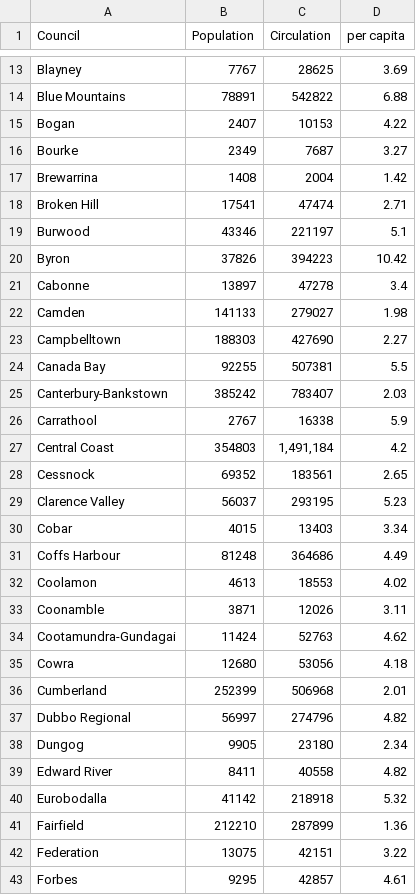
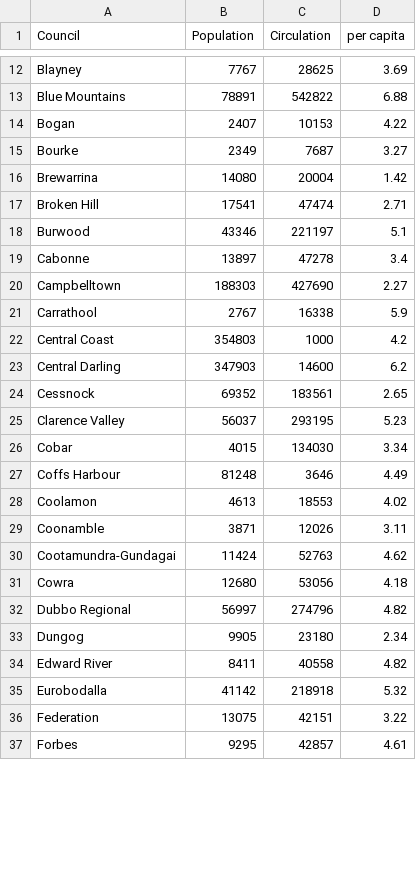
Before and after one commit to geniusInTheMaking/3179, a CSV file: data/nsw_circulation_2024_25.csv, drawn as a sheet; only a part is shown, gaps mark what is left out; the diff covers the shown part only.

Commit message:
Update nsw_circulation_2024_25.csv

```diff
--- a/data/nsw_circulation_2024_25.csv
+++ b/data/nsw_circulation_2024_25.csv
@@ -16,17 +15,14 @@ Bogan,"2407","10153",4.22
 Bourke,"2349","7687",3.27
-Brewarrina,"1408","2004",1.42
+Brewarrina,"14080","20004",1.42
 Broken Hill,"17541","47474",2.71
 Burwood,"43346","221197",5.1
-Byron,"37826","394223",10.42
 Cabonne,"13897","47278",3.4
-Camden,"141133","279027",1.98
 Campbelltown,"188303","427690",2.27
-Canada Bay,"92255","507381",5.5
-Canterbury-Bankstown,"385242","783407",2.03
 Carrathool,"2767","16338",5.9
-Central Coast,"354803","1,491,184",4.2
+Central Coast,"354803","1000",4.2
+Central Darling,"347903","14600",6.2
 Cessnock,"69352","183561",2.65
 Clarence Valley,"56037","293195",5.23
-Cobar,"4015","13403",3.34
-Coffs Harbour,"81248","364686",4.49
+Cobar,"4015","134030",3.34
+Coffs Harbour,"81248","3646",4.49
 Coolamon,"4613","18553",4.02
@@ -35,3 +31,2 @@ Cootamundra-Gundagai,"11424","52763",4.62
 Cowra,"12680","53056",4.18
-Cumberland,"252399","506968",2.01
 Dubbo Regional,"56997","274796",4.82
@@ -40,3 +35,2 @@ Edward River,"8411","40558",4.82
 Eurobodalla,"41142","218918",5.32
-Fairfield,"212210","287899",1.36
 Federation,"13075","42151",3.22
```
Also changed, not shown: 2 added rows, 14 removed rows and 17 edited cells elsewhere in this file.
